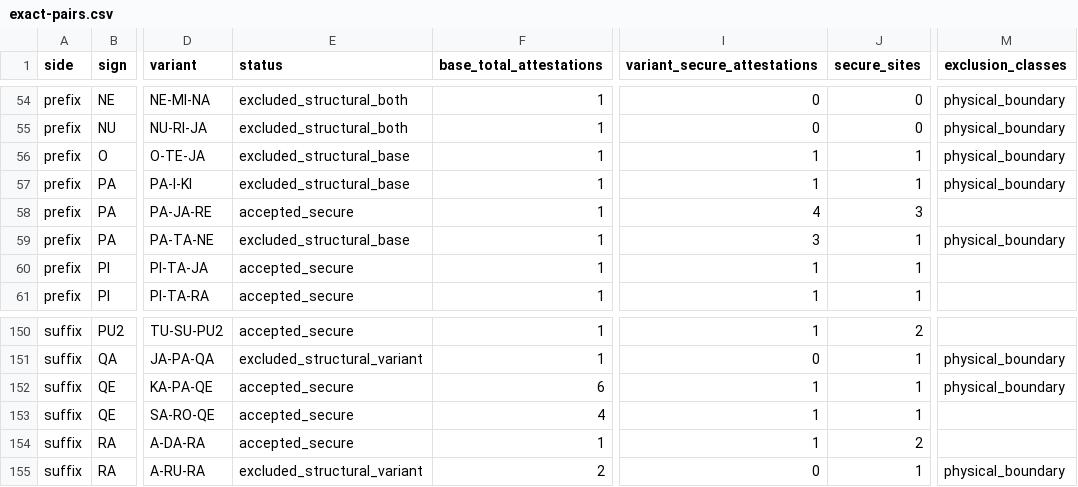
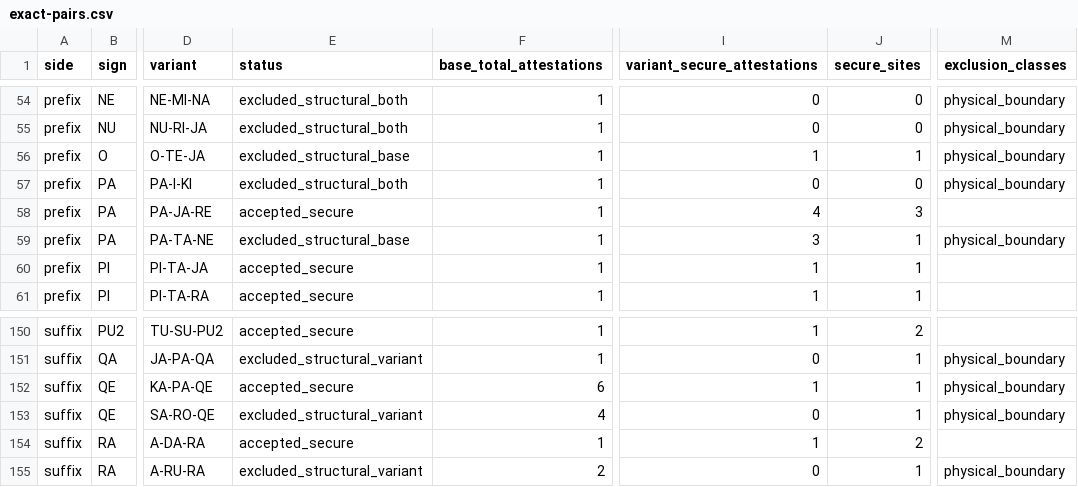
Before and after one commit to 200even/cretan-language-research, a CSV file: results/source-consistent-v0.5/exact-pairs.csv, drawn as a sheet; only a part is shown, gaps mark what is left out; the diff names each change by its address in the sheet, - before the commit and + after, or states it on an @@ line.

```diff
--- a/results/source-consistent-v0.5/exact-pairs.csv
+++ b/results/source-consistent-v0.5/exact-pairs.csv
-E57 (status): excluded_structural_base
+E57 (status): excluded_structural_both
-I57 (variant_secure_attestations): 1
+I57 (variant_secure_attestations): 0
-J57 (secure_sites): 1
+J57 (secure_sites): 0
-E153 (status): accepted_secure
+E153 (status): excluded_structural_variant
-I153 (variant_secure_attestations): 1
+I153 (variant_secure_attestations): 0
-M153 (exclusion_classes): (empty)
+M153 (exclusion_classes): physical_boundary
```
Also changed, not shown: results/source-consistent-v0.5/excluded-word-occurrences.csv, results/source-consistent-v0.5/paradigm-ranking.csv, 8 other files.
